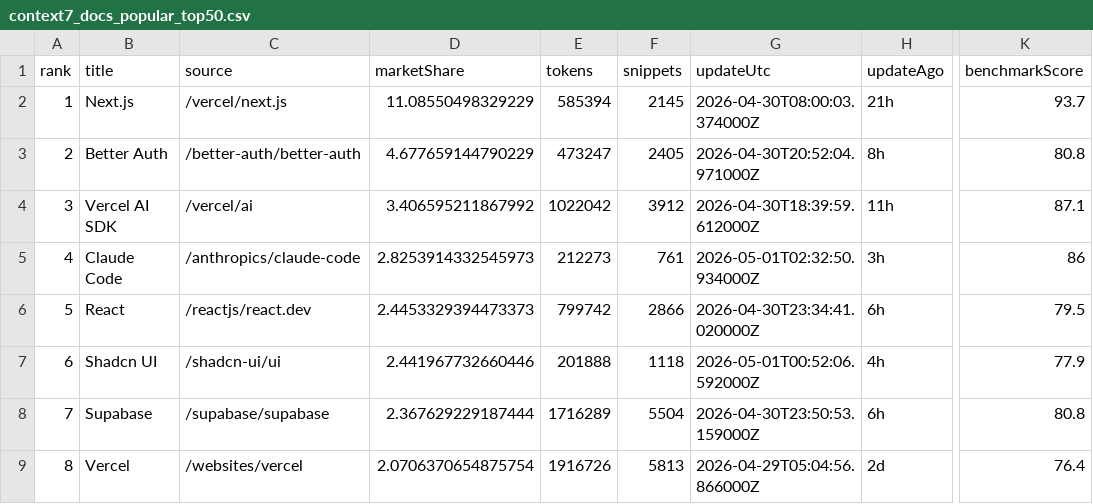
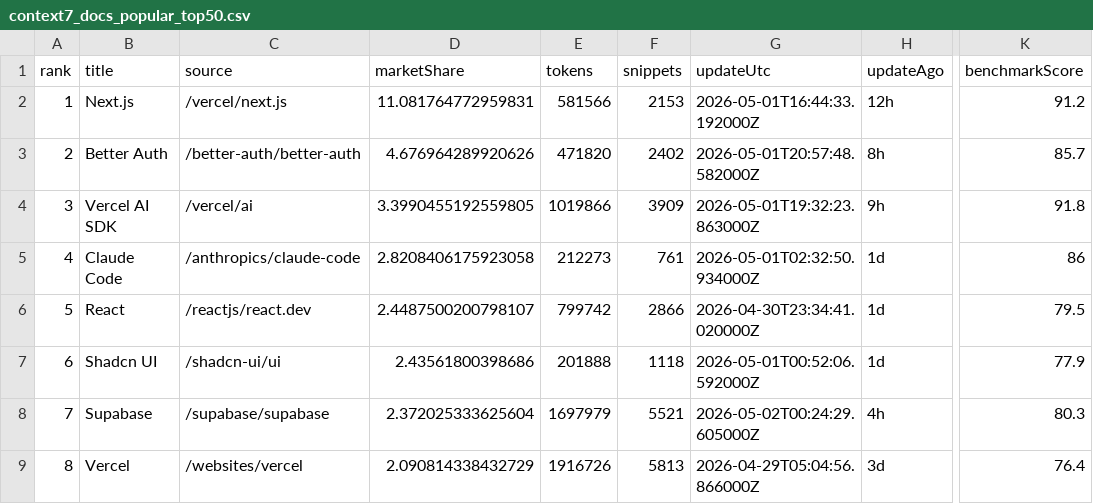
Before and after one commit to LouisLau-art/multi-agent-skills-catalog, a CSV file: docs/data/context7_docs_popular_top50.csv, drawn as a sheet; only a part is shown, gaps mark what is left out; the diff covers the shown part only; the diff names each change by its address in the sheet, - before the commit and + after, or states it on an @@ line.

```diff
--- a/docs/data/context7_docs_popular_top50.csv
+++ b/docs/data/context7_docs_popular_top50.csv
-D2 (marketShare): 11.08550498329229
+D2 (marketShare): 11.081764772959831
-E2 (tokens): 585394
+E2 (tokens): 581566
-F2 (snippets): 2145
+F2 (snippets): 2153
-G2 (updateUtc): 2026-04-30T08:00:03.374000Z
+G2 (updateUtc): 2026-05-01T16:44:33.192000Z
-H2 (updateAgo): 21h
+H2 (updateAgo): 12h
-K2 (benchmarkScore): 93.7
+K2 (benchmarkScore): 91.2
-D3 (marketShare): 4.677659144790229
+D3 (marketShare): 4.676964289920626
-E3 (tokens): 473247
+E3 (tokens): 471820
-F3 (snippets): 2405
+F3 (snippets): 2402
-G3 (updateUtc): 2026-04-30T20:52:04.971000Z
+G3 (updateUtc): 2026-05-01T20:57:48.582000Z
-K3 (benchmarkScore): 80.8
+K3 (benchmarkScore): 85.7
-D4 (marketShare): 3.406595211867992
+D4 (marketShare): 3.3990455192559805
-E4 (tokens): 1022042
+E4 (tokens): 1019866
-F4 (snippets): 3912
+F4 (snippets): 3909
-G4 (updateUtc): 2026-04-30T18:39:59.612000Z
+G4 (updateUtc): 2026-05-01T19:32:23.863000Z
-H4 (updateAgo): 11h
+H4 (updateAgo): 9h
-K4 (benchmarkScore): 87.1
+K4 (benchmarkScore): 91.8
-D5 (marketShare): 2.8253914332545973
+D5 (marketShare): 2.8208406175923058
-H5 (updateAgo): 3h
+H5 (updateAgo): 1d
-D6 (marketShare): 2.4453329394473373
+D6 (marketShare): 2.4487500200798107
-H6 (updateAgo): 6h
+H6 (updateAgo): 1d
-D7 (marketShare): 2.441967732660446
+D7 (marketShare): 2.43561800398686
-H7 (updateAgo): 4h
+H7 (updateAgo): 1d
-D8 (marketShare): 2.367629229187444
+D8 (marketShare): 2.372025333625604
-E8 (tokens): 1716289
+E8 (tokens): 1697979
-F8 (snippets): 5504
+F8 (snippets): 5521
-G8 (updateUtc): 2026-04-30T23:50:53.159000Z
+G8 (updateUtc): 2026-05-02T00:24:29.605000Z
-H8 (updateAgo): 6h
+H8 (updateAgo): 4h
-K8 (benchmarkScore): 80.8
+K8 (benchmarkScore): 80.3
-D9 (marketShare): 2.0706370654875754
+D9 (marketShare): 2.090814338432729
-H9 (updateAgo): 2d
+H9 (updateAgo): 3d
```
Also changed, not shown: 144 edited cells elsewhere in this file, docs/data/skills_sh_all_time_top2000.csv, 5 other files.
